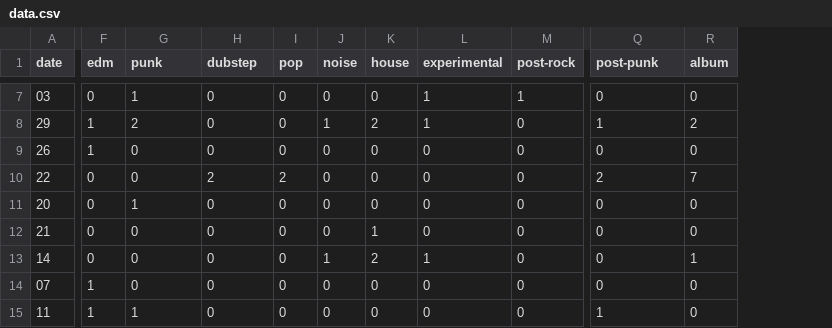
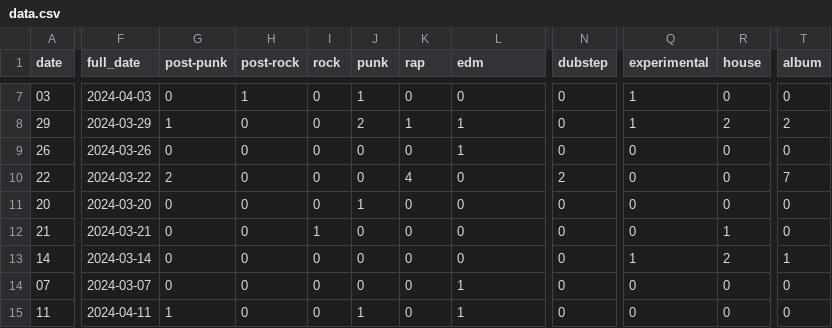
Before and after one commit to SavaPavlovic01/spark, a CSV file: processed/data.csv, drawn as a sheet; only a part is shown, gaps mark what is left out; removed rows and columns are numbered as before the commit, all else as after; the diff covers the shown part only; the diff names each change by its address in the sheet, - before the commit and + after, or states it on an @@ line.

```diff
--- a/processed/data.csv
+++ b/processed/data.csv
-column F (edm), rows 7-15: 0 | 1 | 1 | 0 | 0 | 0 | 0 | 1 | 1
+column F (full_date), rows 7-15: 2024-04-03 | 2024-03-29 | 2024-03-26 | 2024-03-22 | 2024-03-20 | 2024-03-21 | 2024-03-14 | 2024-03-07 | 2024-04-11
-column M (post-rock), rows 7-15: 1 | 0 | 0 | 0 | 0 | 0 | 0 | 0 | 0
+column N (dubstep), rows 7-15: 0 | 0 | 0 | 2 | 0 | 0 | 0 | 0 | 0
+column T (album), rows 7-15: 0 | 2 | 0 | 7 | 0 | 0 | 1 | 0 | 0
-G1: punk
+G1: post-punk
-H1: dubstep
+H1: post-rock
-I1: pop
+I1: rock
-J1: noise
+J1: punk
-K1: house
+K1: rap
-L1: experimental
+L1: edm
-Q1: post-punk
+Q1: experimental
-R1: album
+R1: house
-G7 (post-punk): 1
+G7 (post-punk): 0
-H7 (post-rock): 0
+H7 (post-rock): 1
-J7 (punk): 0
+J7 (punk): 1
-L7 (edm): 1
+L7 (edm): 0
-Q7 (experimental): 0
+Q7 (experimental): 1
-G8 (post-punk): 2
+G8 (post-punk): 1
-J8 (punk): 1
+J8 (punk): 2
-K8 (rap): 2
+K8 (rap): 1
-L9 (edm): 0
+L9 (edm): 1
-G10 (post-punk): 0
+G10 (post-punk): 2
-H10 (post-rock): 2
+H10 (post-rock): 0
-I10 (rock): 2
+I10 (rock): 0
-K10 (rap): 0
+K10 (rap): 4
-Q10 (experimental): 2
+Q10 (experimental): 0
-R10 (house): 7
+R10 (house): 0
-G11 (post-punk): 1
+G11 (post-punk): 0
-J11 (punk): 0
+J11 (punk): 1
-I12 (rock): 0
+I12 (rock): 1
-K12 (rap): 1
+K12 (rap): 0
-R12 (house): 0
+R12 (house): 1
-J13 (punk): 1
+J13 (punk): 0
-K13 (rap): 2
+K13 (rap): 0
-L13 (edm): 1
+L13 (edm): 0
-Q13 (experimental): 0
+Q13 (experimental): 1
-R13 (house): 1
+R13 (house): 2
-L14:L15 (edm): 0
+L14:L15 (edm): 1
-J15 (punk): 0
+J15 (punk): 1
-Q15 (experimental): 1
+Q15 (experimental): 0
```
Also changed, not shown: 53 edited cells elsewhere in this file, 3 other files.
